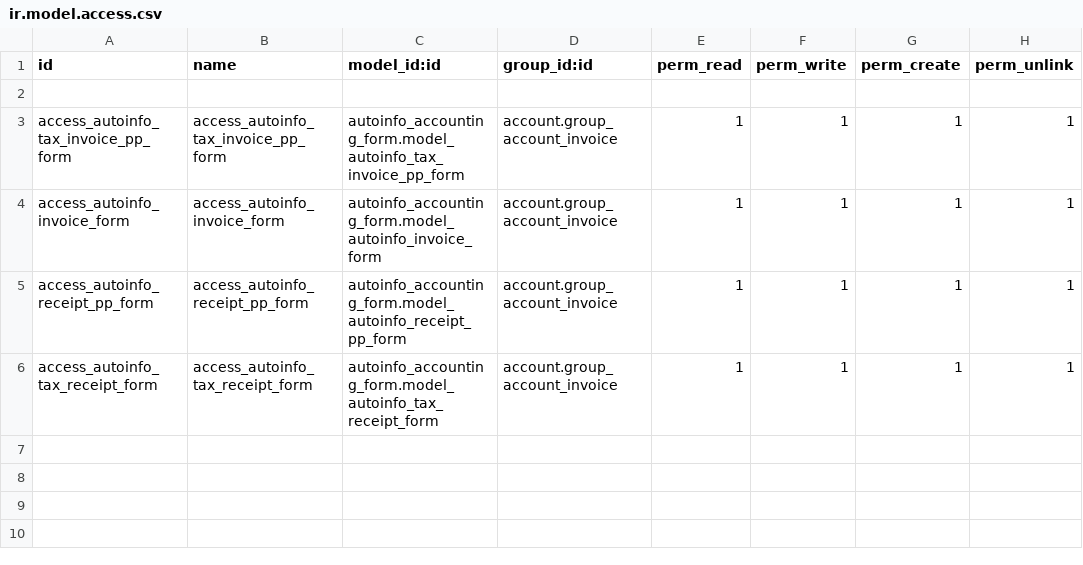
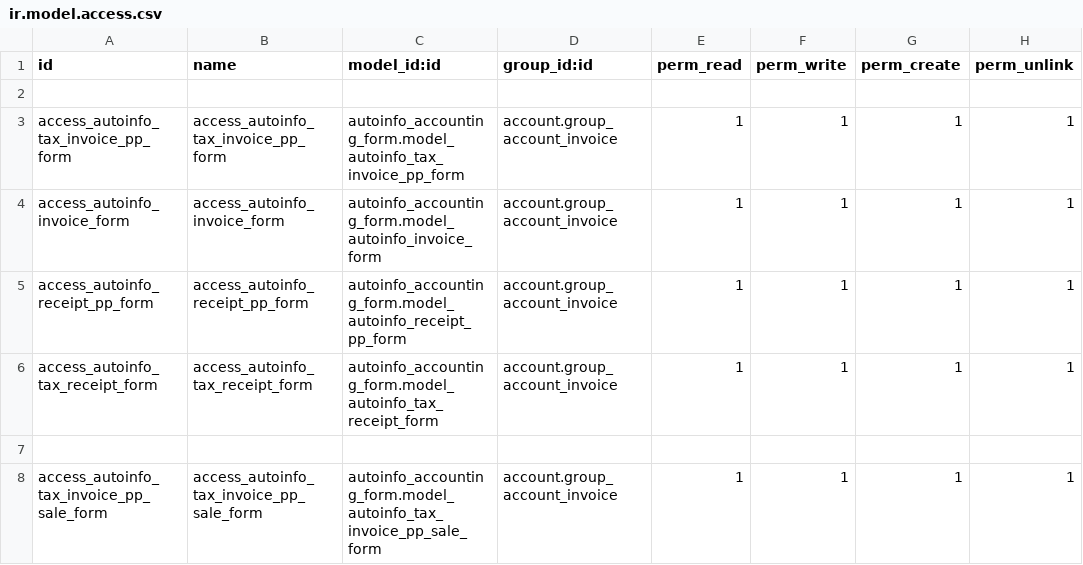
Before and after one commit to nattanonvs/autoinfo_fixes_accounting_runtime_guard, a CSV file: autoinfo_accounting_form/security/ir.model.access.csv, drawn as a sheet.

Commit message:
[U]module autoinfo_accounting_form version 1.34 - Fix task A21B-T293, A21B-T294

```diff
--- a/autoinfo_accounting_form/security/ir.model.access.csv
+++ b/autoinfo_accounting_form/security/ir.model.access.csv
@@ -6 +6,3 @@ access_autoinfo_receipt_pp_form,access_autoinfo_receipt_pp_form,autoinfo_account
 access_autoinfo_tax_receipt_form,access_autoinfo_tax_receipt_form,autoinfo_accounting_form.model_autoinfo_tax_receipt_form,account.group_account_invoice,1,1,1,1
+
+access_autoinfo_tax_invoice_pp_sale_form,access_autoinfo_tax_invoice_pp_sale_form,autoinfo_accounting_form.model_autoinfo_tax_invoice_pp_sale_form,account.group_account_invoice,1,1,1,1
```
Also changed, not shown: 7 other files.
